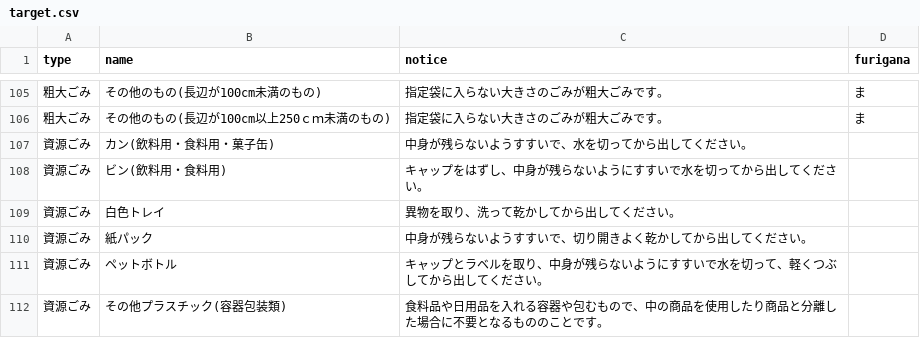
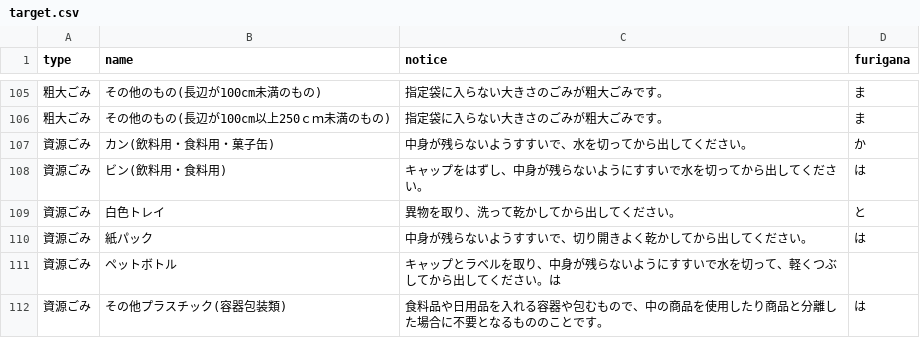
Before and after one commit to moka1478/5374, a CSV file: data/target.csv, drawn as a sheet; only a part is shown, gaps mark what is left out.

Commit message:
Update target.csv

```diff
--- a/data/target.csv
+++ b/data/target.csv
@@ -106,7 +106,7 @@ type,name,notice,furigana
 粗大ごみ,その他のもの(長辺が100cm以上250ｃｍ未満のもの),指定袋に入らない大きさのごみが粗大ごみです。,ま
-資源ごみ,カン(飲料用・食料用・菓子缶),中身が残らないようすすいで、水を切ってから出してください。
-資源ごみ,ビン(飲料用・食料用),キャップをはずし、中身が残らないようにすすいで水を切ってから出してください。
-資源ごみ,白色トレイ,異物を取り、洗って乾かしてから出してください。
-資源ごみ,紙パック,中身が残らないようすすいで、切り開きよく乾かしてから出してください。
-資源ごみ,ペットボトル,キャップとラベルを取り、中身が残らないようにすすいで水を切って、軽くつぶしてから出してください。
-資源ごみ,その他プラスチック(容器包装類),食料品や日用品を入れる容器や包むもので、中の商品を使用したり商品と分離した場合に不要となるもののことです。
+資源ごみ,カン(飲料用・食料用・菓子缶),中身が残らないようすすいで、水を切ってから出してください。,か
+資源ごみ,ビン(飲料用・食料用),キャップをはずし、中身が残らないようにすすいで水を切ってから出してください。,は
+資源ごみ,白色トレイ,異物を取り、洗って乾かしてから出してください。,と
+資源ごみ,紙パック,中身が残らないようすすいで、切り開きよく乾かしてから出してください。,は
+資源ごみ,ペットボトル,キャップとラベルを取り、中身が残らないようにすすいで水を切って、軽くつぶしてから出してください。は,
+資源ごみ,その他プラスチック(容器包装類),食料品や日用品を入れる容器や包むもので、中の商品を使用したり商品と分離した場合に不要となるもののことです。,は
```
